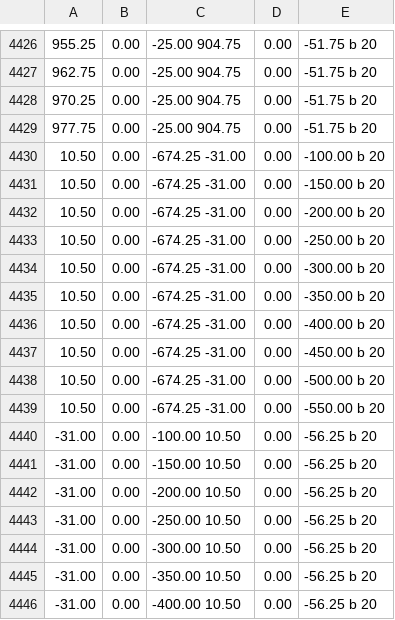
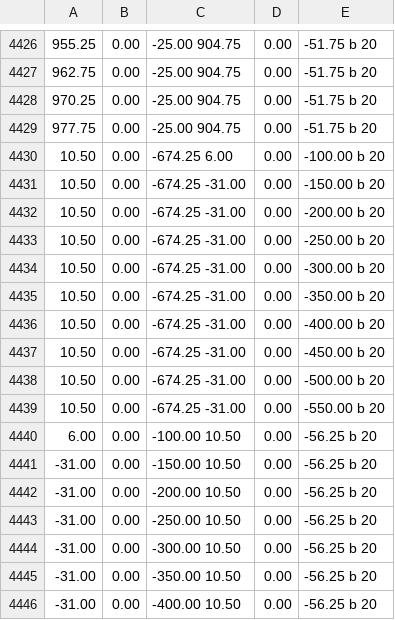
Before and after one commit to MelvinKool/Containing, a CSV file: Server/Files/RouteFiles/LoadedRoutes.csv, drawn as a sheet; only a part is shown, gaps mark what is left out.

```diff
--- a/Server/Files/RouteFiles/LoadedRoutes.csv
+++ b/Server/Files/RouteFiles/LoadedRoutes.csv
@@ -4429,3 +4429,3 @@
 977.75,0.00,-25.00 904.75,0.00,-51.75 b 20
-10.50,0.00,-674.25 -31.00,0.00,-100.00 b 20
+10.50,0.00,-674.25 6.00,0.00,-100.00 b 20
 10.50,0.00,-674.25 -31.00,0.00,-150.00 b 20
@@ -4439,3 +4439,3 @@
 10.50,0.00,-674.25 -31.00,0.00,-550.00 b 20
--31.00,0.00,-100.00 10.50,0.00,-56.25 b 20
+6.00,0.00,-100.00 10.50,0.00,-56.25 b 20
 -31.00,0.00,-150.00 10.50,0.00,-56.25 b 20
```
Also changed, not shown: Server/Files/RouteFiles/UnloadedRoutes.csv, 2 other files.
